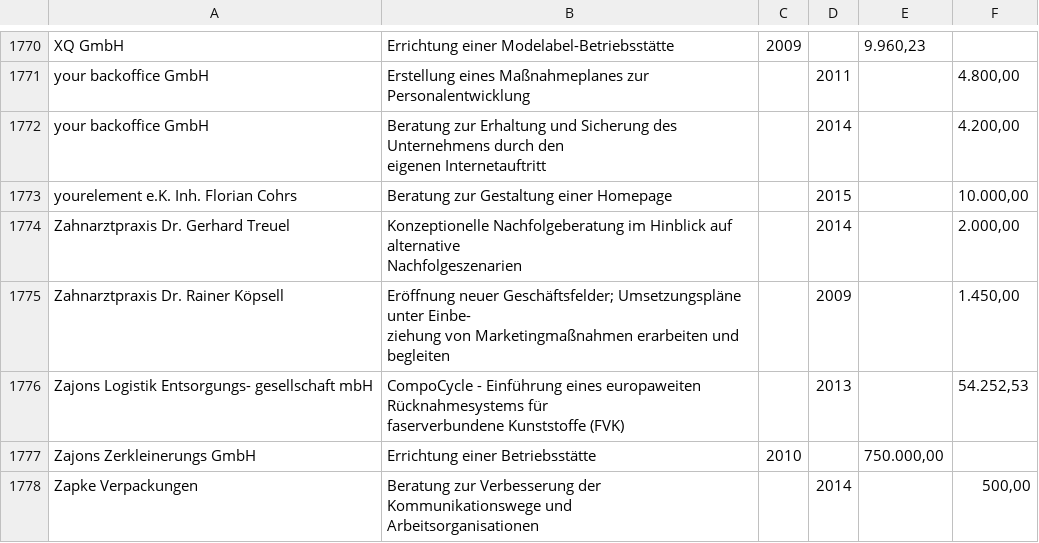
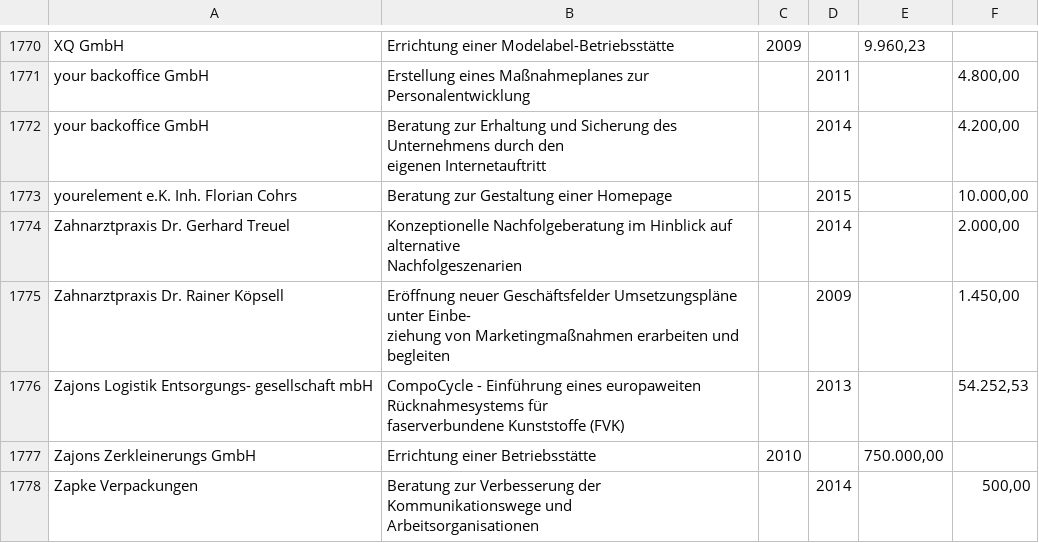
Before and after one commit to os-data/eu-structural-funds, a CSV file: data/DE.germany/DE9.niedersachsen/ERDF 2007-2013/ERDF-Niedersachsen-2007-2013_Konvergenz.csv, drawn as a sheet; only a part is shown, gaps mark what is left out; the diff covers the shown part only.

```diff
--- a/data/DE.germany/DE9.niedersachsen/ERDF 2007-2013/ERDF-Niedersachsen-2007-2013_Konvergenz.csv
+++ b/data/DE.germany/DE9.niedersachsen/ERDF 2007-2013/ERDF-Niedersachsen-2007-2013_Konvergenz.csv
@@ -2566,4 +2566,4 @@ Zahnarztpraxis Dr. Gerhard Treuel,"Konzeptionelle Nachfolgeberatung im Hinblick
 Nachfolgeszenarien",,2014,,"2.000,00"
-Zahnarztpraxis Dr. Rainer Köpsell,"Eröffnung neuer Geschäftsfelder; Umsetzungspläne unter Einbe-
-ziehung von Marketingmaßnahmen erarbeiten und begleiten",,2009,,"1.450,00"
+Zahnarztpraxis Dr. Rainer Köpsell,"Eröffnung neuer Geschäftsfelder Umsetzungspläne unter Einbe-
+ziehung von Marketingmaßnahmen erarbeiten und begleiten",,2009,,"1.450,00"
 Zajons Logistik Entsorgungs- gesellschaft mbH,"CompoCycle - Einführung eines europaweiten Rücknahmesystems für
```
Also changed, not shown: 11 edited cells elsewhere in this file.
